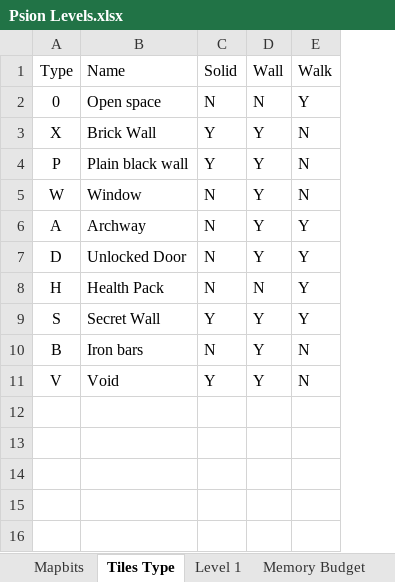
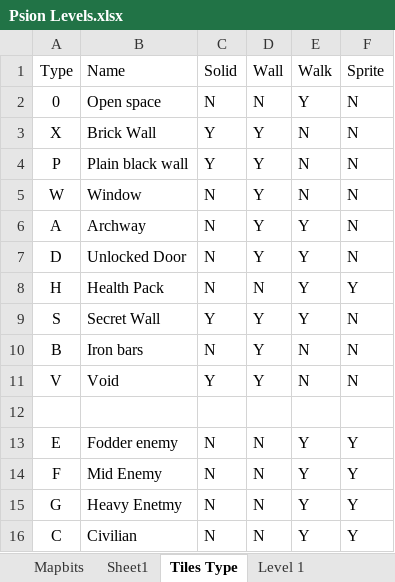
Before and after one commit to doomhack/psion3d, an Excel workbook: Psion Levels.xlsx, sheet Tiles Type, drawn as a sheet; values as stored, in another font and other column widths than the file's, no borders; the diff names each change by its address in the sheet, - before the commit and + after, or states it on an @@ line.

Commit message:
Sprite optimisation

```diff
--- a/Psion Levels.xlsx (sheet Tiles Type)
+++ b/Psion Levels.xlsx (sheet Tiles Type)
+sheet tab: Sheet1
+column F (Sprite), rows 2-11: N | N | N | N | N | N | Y | N | N | N
+row 12: (empty)
+row 13: E | Fodder enemy | N | N | Y | Y
+row 14: F | Mid Enemy | N | N | Y | Y
+row 15: G | Heavy Enetmy | N | N | Y | Y
+row 16: C | Civilian | N | N | Y | Y
```
Also changed, not shown: 10 other files.
